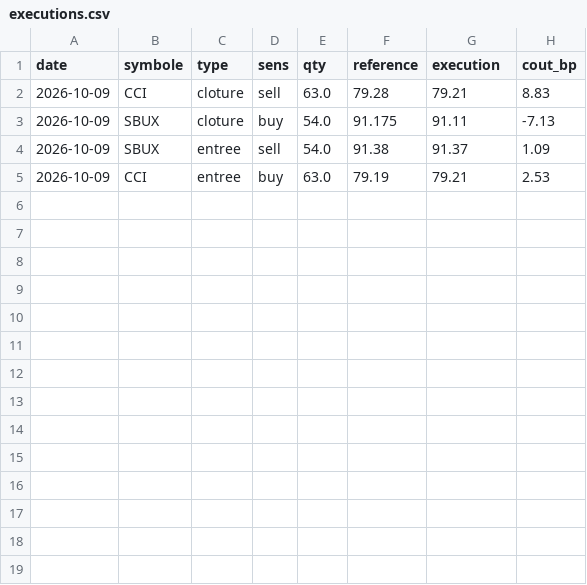
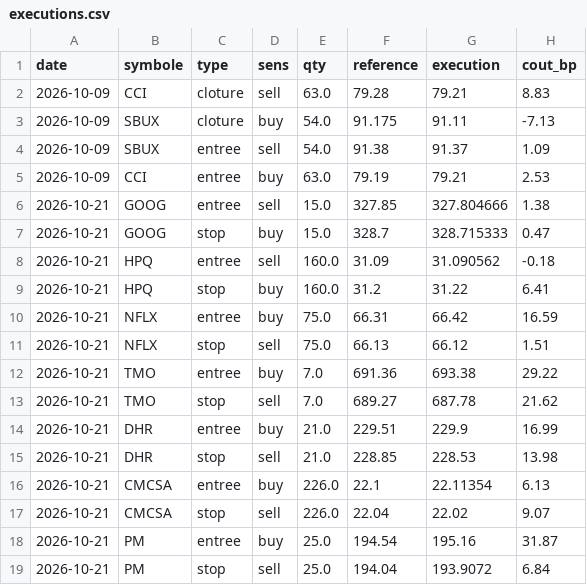
Before and after one commit to dolm-eng/daytrading-agent, a CSV file: journal/executions.csv, drawn as a sheet; the diff names each change by its address in the sheet, - before the commit and + after, or states it on an @@ line.

```diff
--- a/journal/executions.csv
+++ b/journal/executions.csv
+row 6: 2026-10-21 | GOOG | entree | sell | 15.0 | 327.85 | 327.804666 | 1.38
+row 7: 2026-10-21 | GOOG | stop | buy | 15.0 | 328.7 | 328.715333 | 0.47
+row 8: 2026-10-21 | HPQ | entree | sell | 160.0 | 31.09 | 31.090562 | -0.18
+row 9: 2026-10-21 | HPQ | stop | buy | 160.0 | 31.2 | 31.22 | 6.41
+row 10: 2026-10-21 | NFLX | entree | buy | 75.0 | 66.31 | 66.42 | 16.59
+row 11: 2026-10-21 | NFLX | stop | sell | 75.0 | 66.13 | 66.12 | 1.51
+row 12: 2026-10-21 | TMO | entree | buy | 7.0 | 691.36 | 693.38 | 29.22
+row 13: 2026-10-21 | TMO | stop | sell | 7.0 | 689.27 | 687.78 | 21.62
+row 14: 2026-10-21 | DHR | entree | buy | 21.0 | 229.51 | 229.9 | 16.99
+row 15: 2026-10-21 | DHR | stop | sell | 21.0 | 228.85 | 228.53 | 13.98
+row 16: 2026-10-21 | CMCSA | entree | buy | 226.0 | 22.1 | 22.11354 | 6.13
+row 17: 2026-10-21 | CMCSA | stop | sell | 226.0 | 22.04 | 22.02 | 9.07
+row 18: 2026-10-21 | PM | entree | buy | 25.0 | 194.54 | 195.16 | 31.87
+row 19: 2026-10-21 | PM | stop | sell | 25.0 | 194.04 | 193.9072 | 6.84
```
Also changed, not shown: journal/journal.csv.
